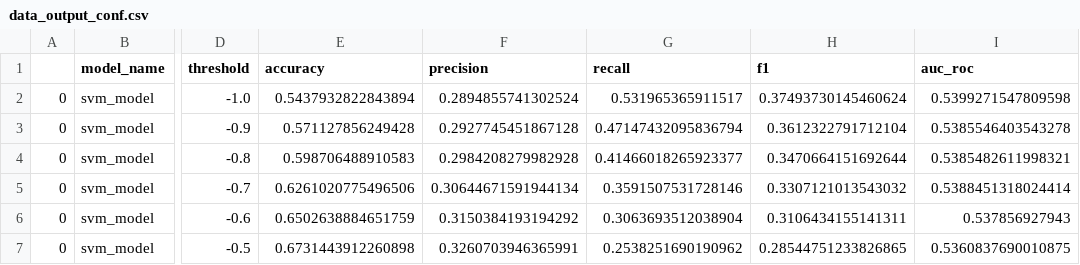
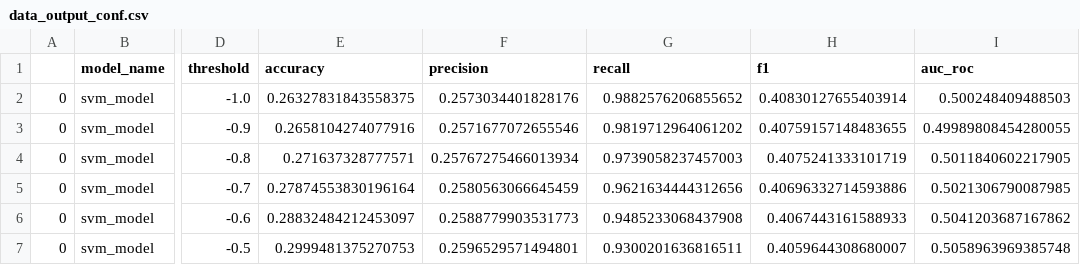
Before and after one commit to nors230/machine_learning, a CSV file: HW Assignments/HW3/data_output_conf.csv, drawn as a sheet; only a part is shown, gaps mark what is left out; the diff covers the shown part only; the diff names each change by its address in the sheet, - before the commit and + after, or states it on an @@ line.

```diff
--- a/HW Assignments/HW3/data_output_conf.csv
+++ b/HW Assignments/HW3/data_output_conf.csv
-E2 (accuracy): 0.5437932822843894
+E2 (accuracy): 0.26327831843558375
-F2 (precision): 0.2894855741302524
+F2 (precision): 0.2573034401828176
-G2 (recall): 0.531965365911517
+G2 (recall): 0.9882576206855652
-H2 (f1): 0.37493730145460624
+H2 (f1): 0.40830127655403914
-I2 (auc_roc): 0.5399271547809598
+I2 (auc_roc): 0.500248409488503
-E3 (accuracy): 0.571127856249428
+E3 (accuracy): 0.2658104274077916
-F3 (precision): 0.2927745451867128
+F3 (precision): 0.2571677072655546
-G3 (recall): 0.47147432095836794
+G3 (recall): 0.9819712964061202
-H3 (f1): 0.3612322791712104
+H3 (f1): 0.40759157148483655
-I3 (auc_roc): 0.5385546403543278
+I3 (auc_roc): 0.49989808454280055
-E4 (accuracy): 0.598706488910583
+E4 (accuracy): 0.271637328777571
-F4 (precision): 0.2984208279982928
+F4 (precision): 0.25767275466013934
-G4 (recall): 0.41466018265923377
+G4 (recall): 0.9739058237457003
-H4 (f1): 0.3470664151692644
+H4 (f1): 0.4075241333101719
-I4 (auc_roc): 0.5385482611998321
+I4 (auc_roc): 0.5011840602217905
-E5 (accuracy): 0.6261020775496506
+E5 (accuracy): 0.27874553830196164
-F5 (precision): 0.30644671591944134
+F5 (precision): 0.2580563066645459
-G5 (recall): 0.3591507531728146
+G5 (recall): 0.9621634444312656
-H5 (f1): 0.3307121013543032
+H5 (f1): 0.40696332714593886
-I5 (auc_roc): 0.5388451318024414
+I5 (auc_roc): 0.5021306790087985
-E6 (accuracy): 0.6502638884651759
+E6 (accuracy): 0.28832484212453097
-F6 (precision): 0.3150384193194292
+F6 (precision): 0.2588779903531773
-G6 (recall): 0.3063693512038904
+G6 (recall): 0.9485233068437908
-H6 (f1): 0.3106434155141311
+H6 (f1): 0.4067443161588933
-I6 (auc_roc): 0.537856927943
+I6 (auc_roc): 0.5041203687167862
-E7 (accuracy): 0.6731443912260898
+E7 (accuracy): 0.2999481375270753
-F7 (precision): 0.3260703946365991
+F7 (precision): 0.2596529571494801
-G7 (recall): 0.2538251690190962
+G7 (recall): 0.9300201636816511
-H7 (f1): 0.28544751233826865
+H7 (f1): 0.4059644308680007
-I7 (auc_roc): 0.5360837690010875
+I7 (auc_roc): 0.5058963969385748
```
Also changed, not shown: 135 edited cells elsewhere in this file, 1 other file.
